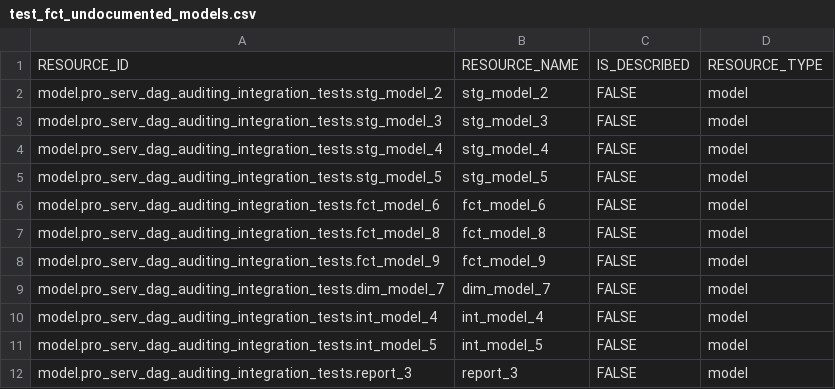
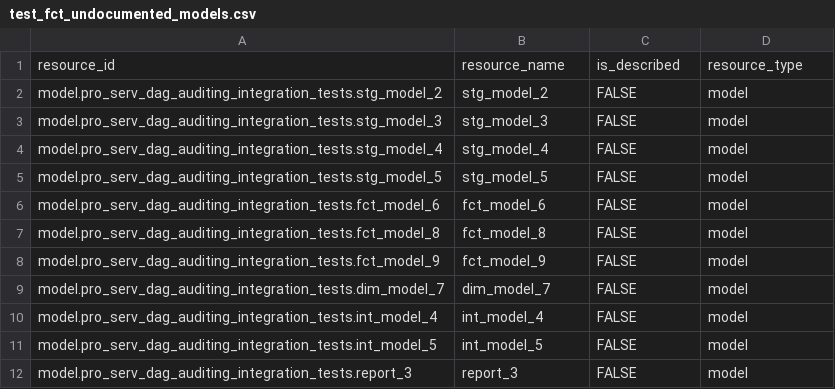
Before and after one commit to dbt-labs/dbt-project-evaluator, a CSV file: integration_tests/seeds/docs/test_fct_undocumented_models.csv, drawn as a sheet; removed rows and columns are numbered as before the commit, all else as after; the diff names each change by its address in the sheet, - before the commit and + after, or states it on an @@ line.

Commit message:
Update seeds to lower case

```diff
--- a/integration_tests/seeds/docs/test_fct_undocumented_models.csv
+++ b/integration_tests/seeds/docs/test_fct_undocumented_models.csv
-row 1: RESOURCE_ID | RESOURCE_NAME | IS_DESCRIBED | RESOURCE_TYPE
+row 1: resource_id | resource_name | is_described | resource_type
```
Also changed, not shown: 4 other files.
